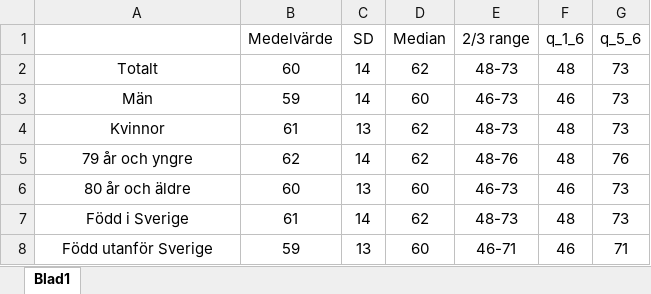
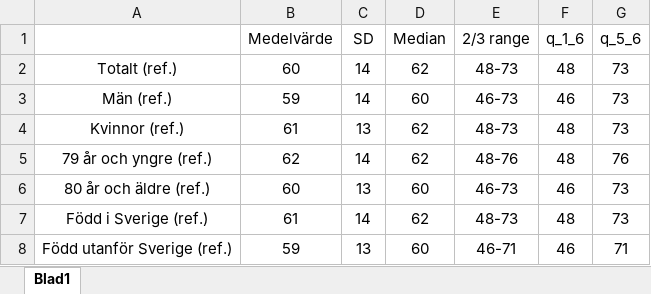
Before and after one commit to hakanjo/opwells, an Excel workbook: data/ref_pop-2026-03-20.xlsx, sheet Blad1, drawn as a sheet; values as stored, in another font and other column widths than the file's, no borders; the diff names each change by its address in the sheet, - before the commit and + after, or states it on an @@ line.

Commit message:
Minor tweaks to the plots and tables.

```diff
--- a/data/ref_pop-2026-03-20.xlsx (sheet Blad1)
+++ b/data/ref_pop-2026-03-20.xlsx (sheet Blad1)
-A2: Totalt
+A2: Totalt (ref.)
-A3: Män
+A3: Män (ref.)
-A4: Kvinnor
+A4: Kvinnor (ref.)
-A5: 79 år och yngre
+A5: 79 år och yngre (ref.)
-A6: 80 år och äldre
+A6: 80 år och äldre (ref.)
-A7: Född i Sverige
+A7: Född i Sverige (ref.)
-A8: Född utanför Sverige
+A8: Född utanför Sverige (ref.)
```
Also changed, not shown: 1 other file.
